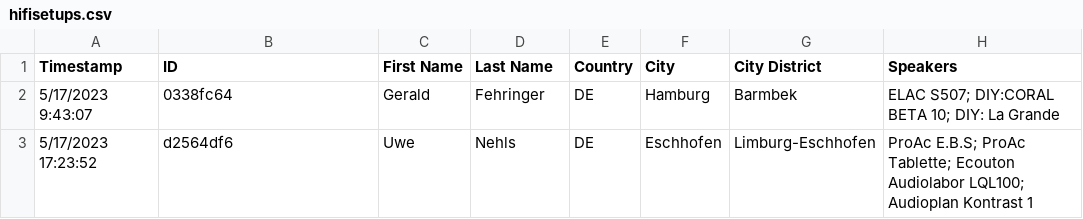
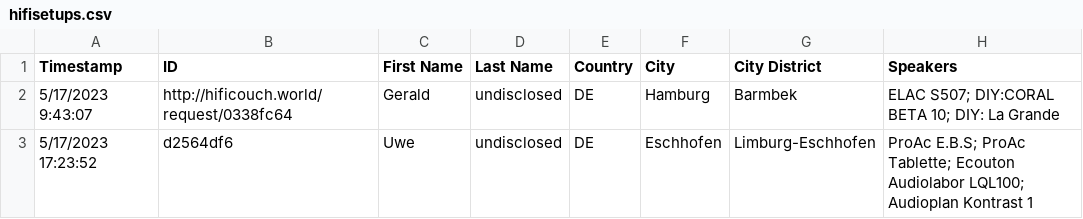
Before and after one commit to geraldfehringer/hificouching, a CSV file: assets/csv/hifisetups.csv, drawn as a sheet; only a part is shown; the diff names each change by its address in the sheet, - before the commit and + after, or states it on an @@ line.

```diff
--- a/assets/csv/hifisetups.csv
+++ b/assets/csv/hifisetups.csv
-B2 (ID): 0338fc64
+B2 (ID): http://hificouch.world/request/0338fc64
-D2 (Last Name): Fehringer
+D2 (Last Name): undisclosed
-D3 (Last Name): Nehls
+D3 (Last Name): undisclosed
```
Also changed, not shown: 3 other files.
